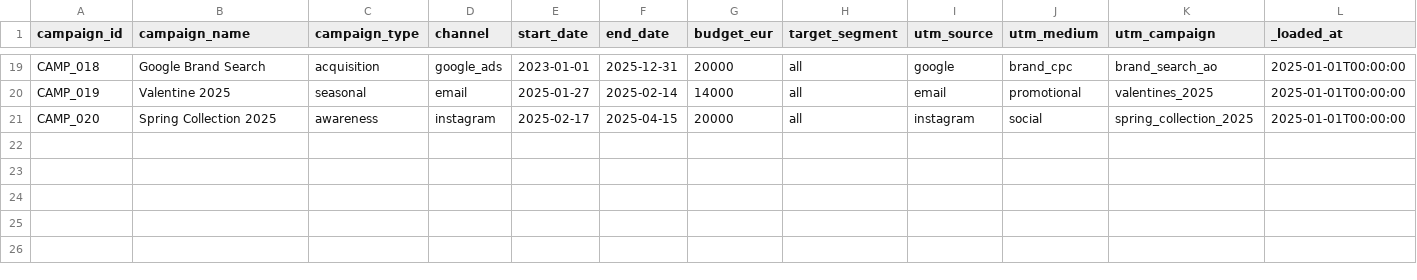
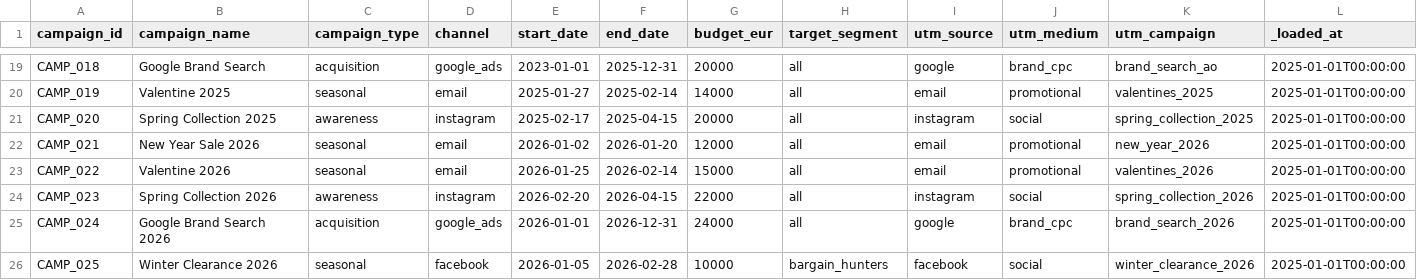
Before and after one commit to hicham-bab/dbt_scalefree_webinar, a CSV file: platform/seeds/raw_campaigns.csv, drawn as a sheet; only a part is shown, gaps mark what is left out; the diff names each change by its address in the sheet, - before the commit and + after, or states it on an @@ line.

```diff
--- a/platform/seeds/raw_campaigns.csv
+++ b/platform/seeds/raw_campaigns.csv
+row 22: CAMP_021 | New Year Sale 2026 | seasonal | email | 2026-01-02 | 2026-01-20 | 12000 | all | email | promotional | new_year_2026 | 2025-01-01T00:00:00
+row 23: CAMP_022 | Valentine 2026 | seasonal | email | 2026-01-25 | 2026-02-14 | 15000 | all | email | promotional | valentines_2026 | 2025-01-01T00:00:00
+row 24: CAMP_023 | Spring Collection 2026 | awareness | instagram | 2026-02-20 | 2026-04-15 | 22000 | all | instagram | social | spring_collection_2026 | 2025-01-01T00:00:00
+row 25: CAMP_024 | Google Brand Search 2026 | acquisition | google_ads | 2026-01-01 | 2026-12-31 | 24000 | all | google | brand_cpc | brand_search_2026 | 2025-01-01T00:00:00
+row 26: CAMP_025 | Winter Clearance 2026 | seasonal | facebook | 2026-01-05 | 2026-02-28 | 10000 | bargain_hunters | facebook | social | winter_clearance_2026 | 2025-01-01T00:00:00
```
Also changed, not shown: platform/seeds/raw_customers.csv, 7 other files.
